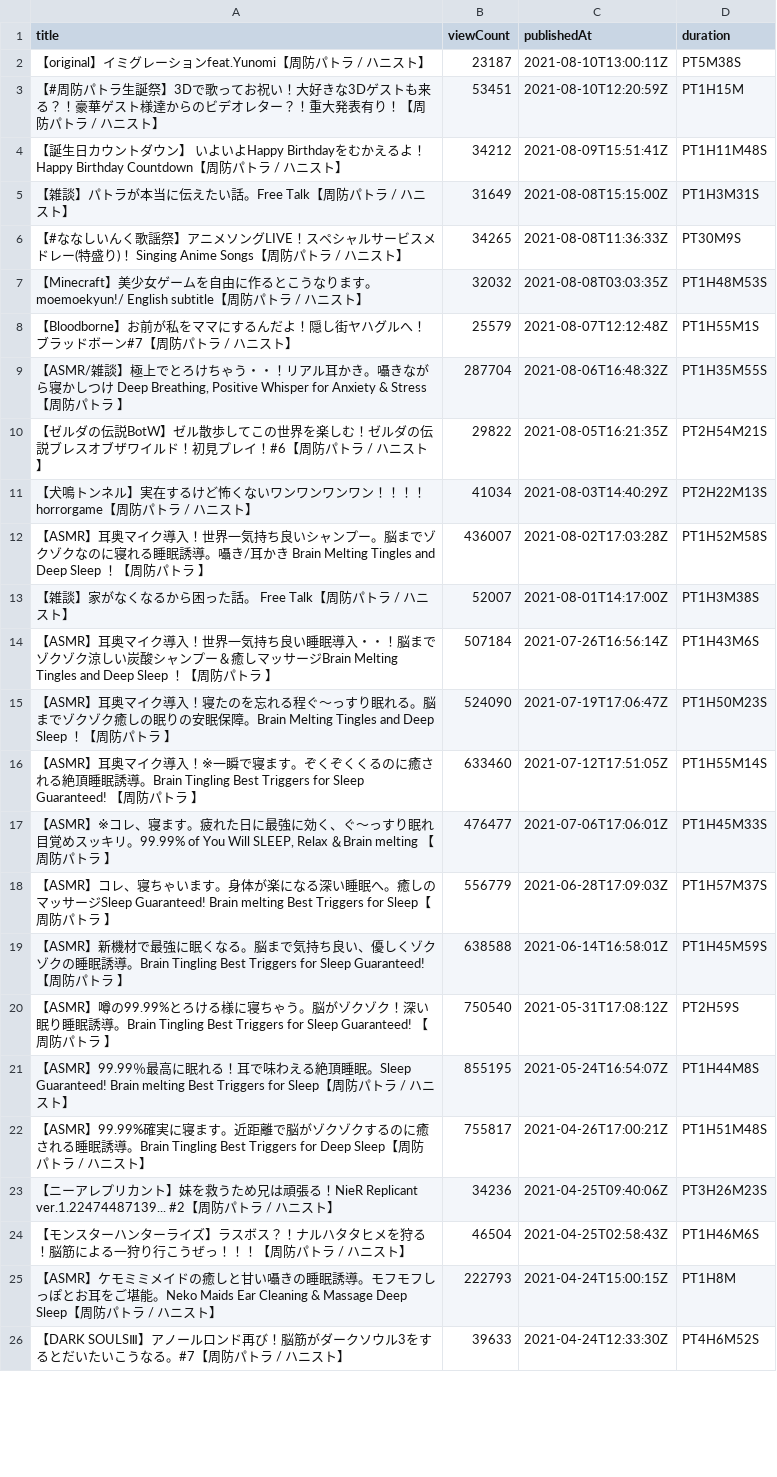
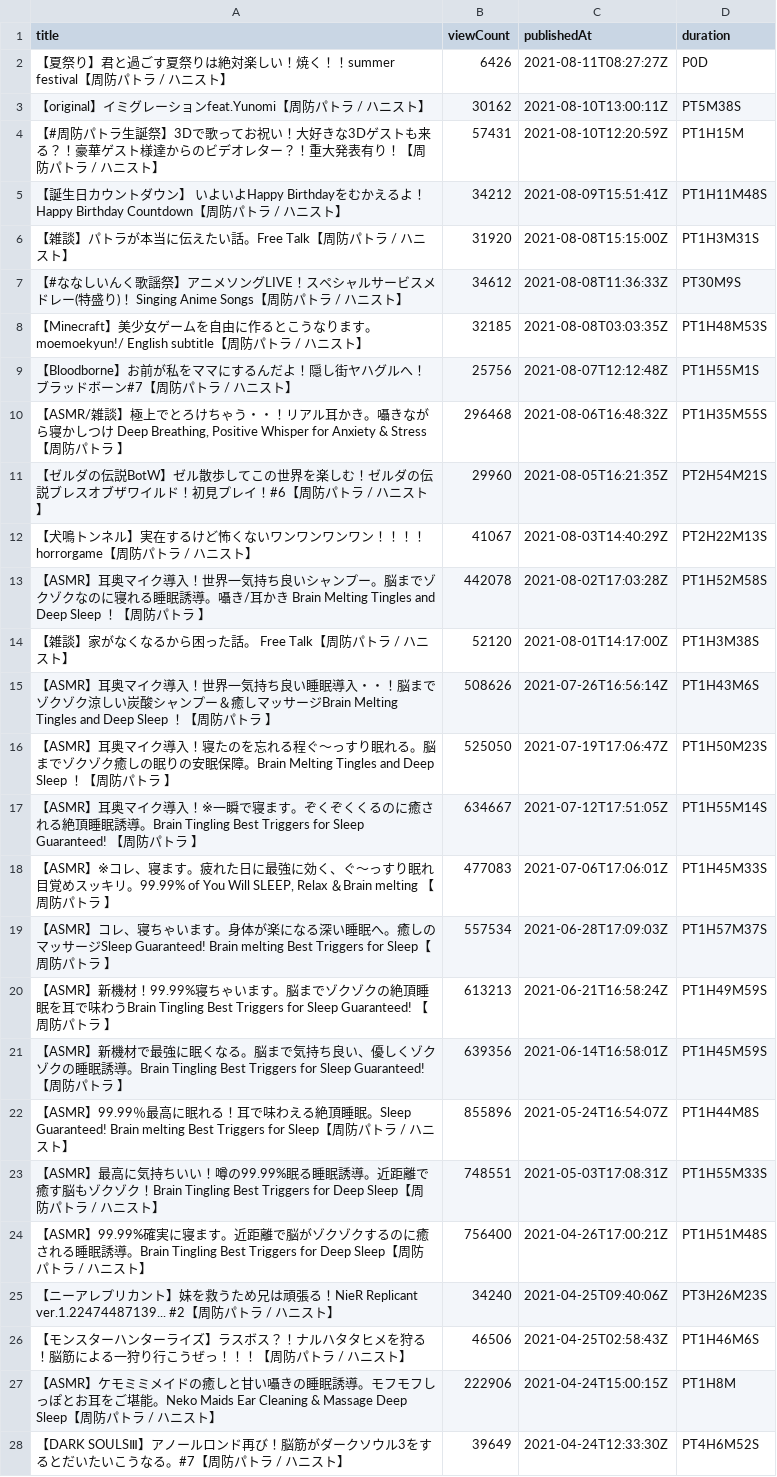
Before and after one commit to publictrain/oshihuya, a CSV file: videos_report_pato.csv, drawn as a sheet; only a part is shown; removed rows and columns are numbered as before the commit, all else as after; the diff covers the shown part only; the diff names each change by its address in the sheet, - before the commit and + after, or states it on an @@ line.

```diff
--- a/videos_report_pato.csv
+++ b/videos_report_pato.csv
+row 2: 【夏祭り】君と過ごす夏祭りは絶対楽しい！焼く！！summer festival【周防パトラ / ハニスト】 | 6426 | 2021-08-11T08:27:27Z | P0D
-B3 (viewCount): 23187
+B3 (viewCount): 30162
-B4 (viewCount): 53451
+B4 (viewCount): 57431
-B6 (viewCount): 31649
+B6 (viewCount): 31920
-B7 (viewCount): 34265
+B7 (viewCount): 34612
-B8 (viewCount): 32032
+B8 (viewCount): 32185
-B9 (viewCount): 25579
+B9 (viewCount): 25756
-B10 (viewCount): 287704
+B10 (viewCount): 296468
-B11 (viewCount): 29822
+B11 (viewCount): 29960
-B12 (viewCount): 41034
+B12 (viewCount): 41067
-B13 (viewCount): 436007
+B13 (viewCount): 442078
-B14 (viewCount): 52007
+B14 (viewCount): 52120
-B15 (viewCount): 507184
+B15 (viewCount): 508626
-B16 (viewCount): 524090
+B16 (viewCount): 525050
-B17 (viewCount): 633460
+B17 (viewCount): 634667
-B18 (viewCount): 476477
+B18 (viewCount): 477083
-B19 (viewCount): 556779
+B19 (viewCount): 557534
+row 20: 【ASMR】新機材！99.99%寝ちゃいます。脳までゾクゾクの絶頂睡眠を耳で味わうBrain Tingling Best Triggers for Sleep Guaranteed! 【周防パトラ 】 | 613213 | 2021-06-21T16:58:24Z | PT1H49M59S
-B21 (viewCount): 638588
+B21 (viewCount): 639356
-row 20: 【ASMR】噂の99.99%とろける様に寝ちゃう。脳がゾクゾク！深い眠り睡眠誘導。Brain Tingling Best Triggers for Sleep Guaranteed! 【周防パトラ 】 | 750540 | 2021-05-31T17:08:12Z | PT2H59S
-B22 (viewCount): 855195
+B22 (viewCount): 855896
+row 23: 【ASMR】最高に気持ちいい！噂の99.99%眠る睡眠誘導。近距離で癒す脳もゾクゾク！Brain Tingling Best Triggers for Deep Sleep【周防パトラ / ハニスト】 | 748551 | 2021-05-03T17:08:31Z | PT1H55M33S
-B24 (viewCount): 755817
+B24 (viewCount): 756400
-B25 (viewCount): 34236
+B25 (viewCount): 34240
-B26 (viewCount): 46504
+B26 (viewCount): 46506
-B27 (viewCount): 222793
+B27 (viewCount): 222906
-B28 (viewCount): 39633
+B28 (viewCount): 39649
```
Also changed, not shown: 3 added rows, 7 removed rows and 108 edited cells elsewhere in this file, videos_report_mea.csv, videos_report_miko.csv, 20 other files.
